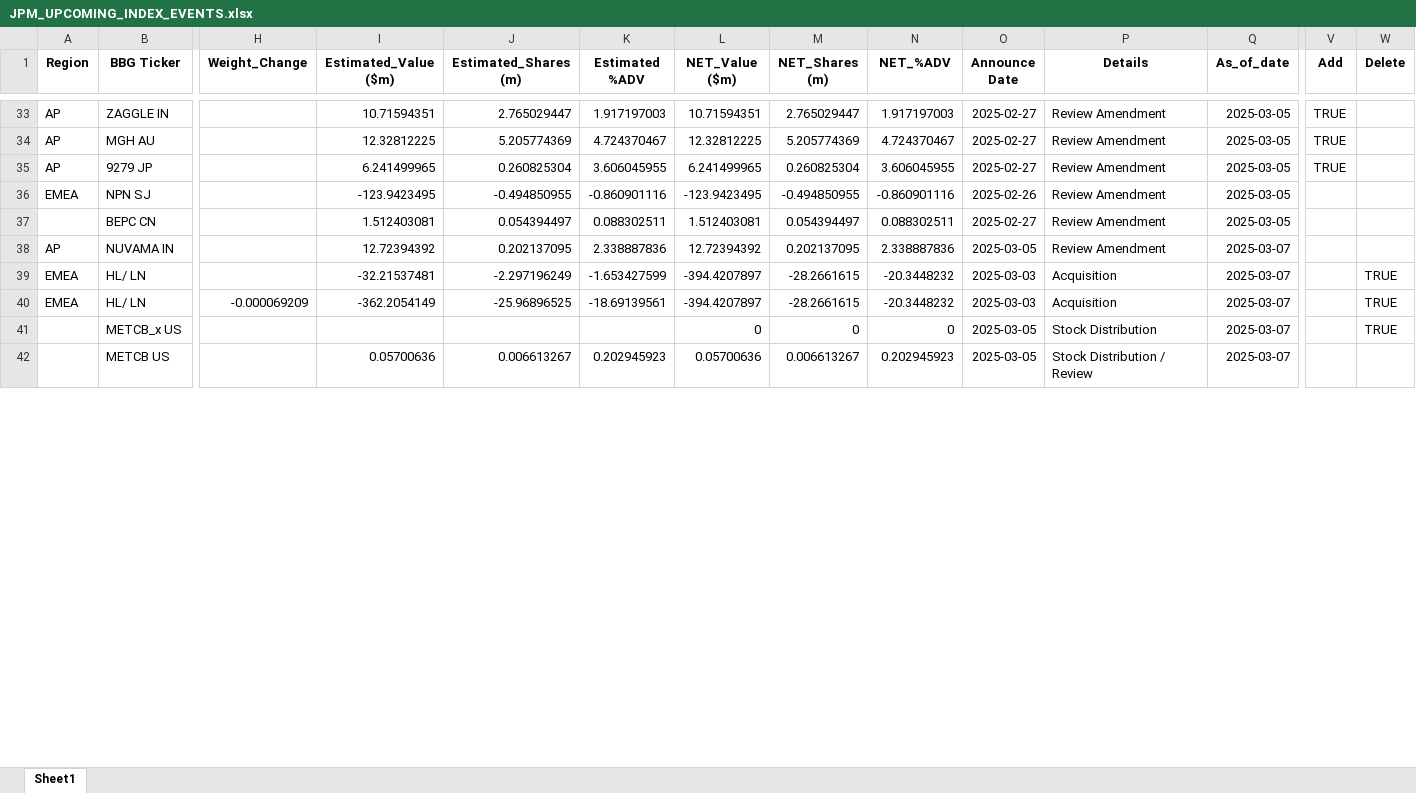
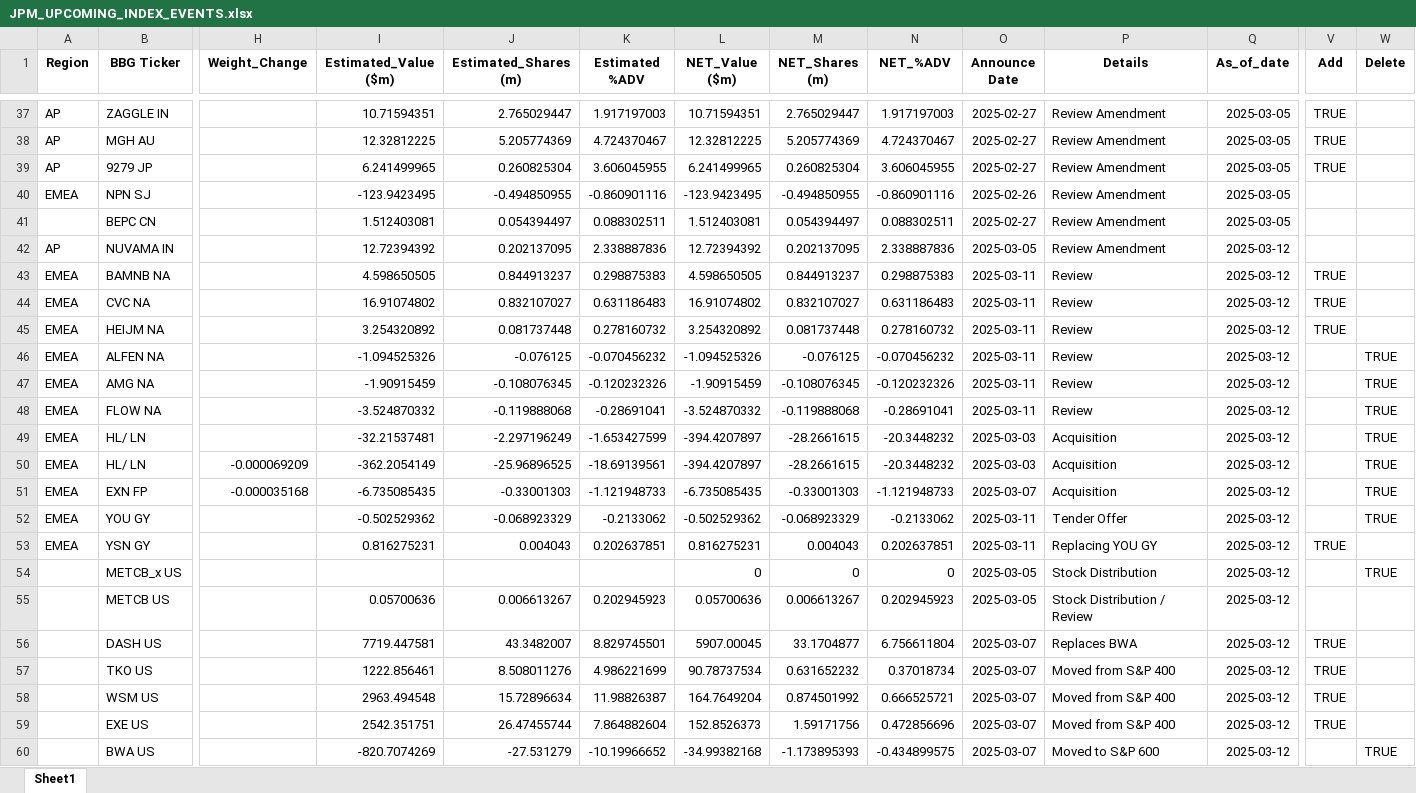
Before and after one commit to arjunkilaru/rebalances, an Excel workbook: JPM_UPCOMING_INDEX_EVENTS.xlsx, sheet Sheet1, drawn as a sheet; only a part is shown, gaps mark what is left out; values as stored, in another font and other column widths than the file's, no borders; addresses are those after the commit; rows hold the shown columns only; the diff covers the shown part only; the diff names each change by its address in the sheet, - before the commit and + after, or states it on an @@ line.

```diff
--- a/JPM_UPCOMING_INDEX_EVENTS.xlsx (sheet Sheet1)
+++ b/JPM_UPCOMING_INDEX_EVENTS.xlsx (sheet Sheet1)
-Q42 (As_of_date): 2025-03-07
+Q42 (As_of_date): 2025-03-12
+row 43: EMEA | BAMNB NA |  | 4.598650505 | 0.844913237 | 0.298875383 | 4.598650505 | 0.844913237 | 0.298875383 | 2025-03-11 | Review | 2025-03-12 | TRUE
+row 44: EMEA | CVC NA |  | 16.91074802 | 0.832107027 | 0.631186483 | 16.91074802 | 0.832107027 | 0.631186483 | 2025-03-11 | Review | 2025-03-12 | TRUE
+row 45: EMEA | HEIJM NA |  | 3.254320892 | 0.081737448 | 0.278160732 | 3.254320892 | 0.081737448 | 0.278160732 | 2025-03-11 | Review | 2025-03-12 | TRUE
+row 46: EMEA | ALFEN NA |  | -1.094525326 | -0.076125 | -0.070456232 | -1.094525326 | -0.076125 | -0.070456232 | 2025-03-11 | Review | 2025-03-12 |  | TRUE
+row 47: EMEA | AMG NA |  | -1.90915459 | -0.108076345 | -0.120232326 | -1.90915459 | -0.108076345 | -0.120232326 | 2025-03-11 | Review | 2025-03-12 |  | TRUE
+row 48: EMEA | FLOW NA |  | -3.524870332 | -0.119888068 | -0.28691041 | -3.524870332 | -0.119888068 | -0.28691041 | 2025-03-11 | Review | 2025-03-12 |  | TRUE
-Q49:Q50 (As_of_date): 2025-03-07
+Q49:Q50 (As_of_date): 2025-03-12
+row 51: EMEA | EXN FP | -0.000035168 | -6.735085435 | -0.33001303 | -1.121948733 | -6.735085435 | -0.33001303 | -1.121948733 | 2025-03-07 | Acquisition | 2025-03-12 |  | TRUE
+row 52: EMEA | YOU GY |  | -0.502529362 | -0.068923329 | -0.2133062 | -0.502529362 | -0.068923329 | -0.2133062 | 2025-03-11 | Tender Offer | 2025-03-12 |  | TRUE
+row 53: EMEA | YSN GY |  | 0.816275231 | 0.004043 | 0.202637851 | 0.816275231 | 0.004043 | 0.202637851 | 2025-03-11 | Replacing YOU GY | 2025-03-12 | TRUE
-Q54:Q55 (As_of_date): 2025-03-07
+Q54:Q55 (As_of_date): 2025-03-12
+row 56:  | DASH US |  | 7719.447581 | 43.3482007 | 8.829745501 | 5907.00045 | 33.1704877 | 6.756611804 | 2025-03-07 | Replaces BWA | 2025-03-12 | TRUE
+row 57:  | TKO US |  | 1222.856461 | 8.508011276 | 4.986221699 | 90.78737534 | 0.631652232 | 0.37018734 | 2025-03-07 | Moved from S&P 400 | 2025-03-12 | TRUE
+row 58:  | WSM US |  | 2963.494548 | 15.72896634 | 11.98826387 | 164.7649204 | 0.874501992 | 0.666525721 | 2025-03-07 | Moved from S&P 400 | 2025-03-12 | TRUE
+row 59:  | EXE US |  | 2542.351751 | 26.47455744 | 7.864882604 | 152.8526373 | 1.59171756 | 0.472856696 | 2025-03-07 | Moved from S&P 400 | 2025-03-12 | TRUE
+row 60:  | BWA US |  | -820.7074269 | -27.531279 | -10.19966652 | -34.99382168 | -1.173895393 | -0.434899575 | 2025-03-07 | Moved to S&P 600 | 2025-03-12 |  | TRUE
```
Also changed, not shown: 70 added rows, 13 removed rows and 11 edited cells elsewhere in this sheet, 1 other file.
